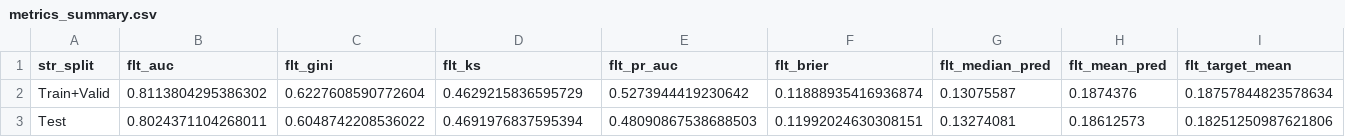
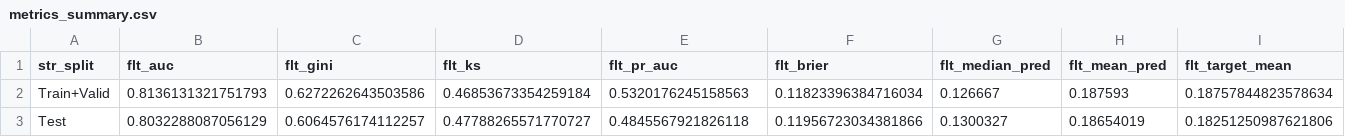
Before and after one commit to aaronengland/credit_risk_claude, a CSV file: 05_model_eval/output/metrics_summary.csv, drawn as a sheet.

```diff
--- a/05_model_eval/output/metrics_summary.csv
+++ b/05_model_eval/output/metrics_summary.csv
@@ -1,3 +1,3 @@
 str_split,flt_auc,flt_gini,flt_ks,flt_pr_auc,flt_brier,flt_median_pred,flt_mean_pred,flt_target_mean
-Train+Valid,0.8113804295386302,0.6227608590772604,0.4629215836595729,0.5273944419230642,0.11888935416936874,0.13075587,0.1874376,0.18757844823578634
-Test,0.8024371104268011,0.6048742208536022,0.4691976837595394,0.48090867538688503,0.11992024630308151,0.13274081,0.18612573,0.18251250987621806
+Train+Valid,0.8136131321751793,0.6272262643503586,0.46853673354259184,0.5320176245158563,0.11823396384716034,0.126667,0.187593,0.18757844823578634
+Test,0.8032288087056129,0.6064576174112257,0.47788265571770727,0.4845567921826118,0.11956723034381866,0.1300327,0.18654019,0.18251250987621806
```
Also changed, not shown: 07_monitoring/output/monitoring_summary.csv, 08_champion_challenger/output/champion_challenger_metrics.csv, 45 other files.
